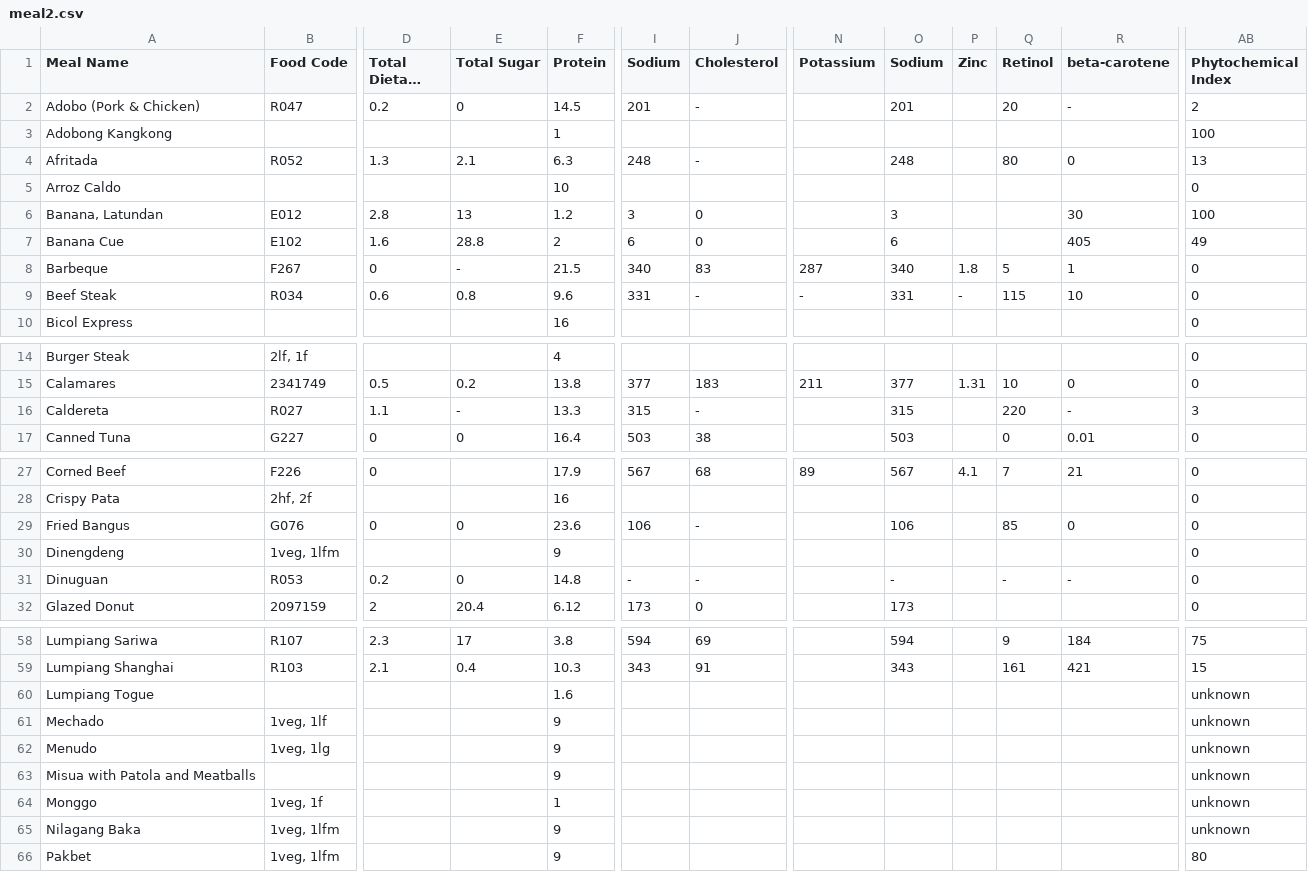
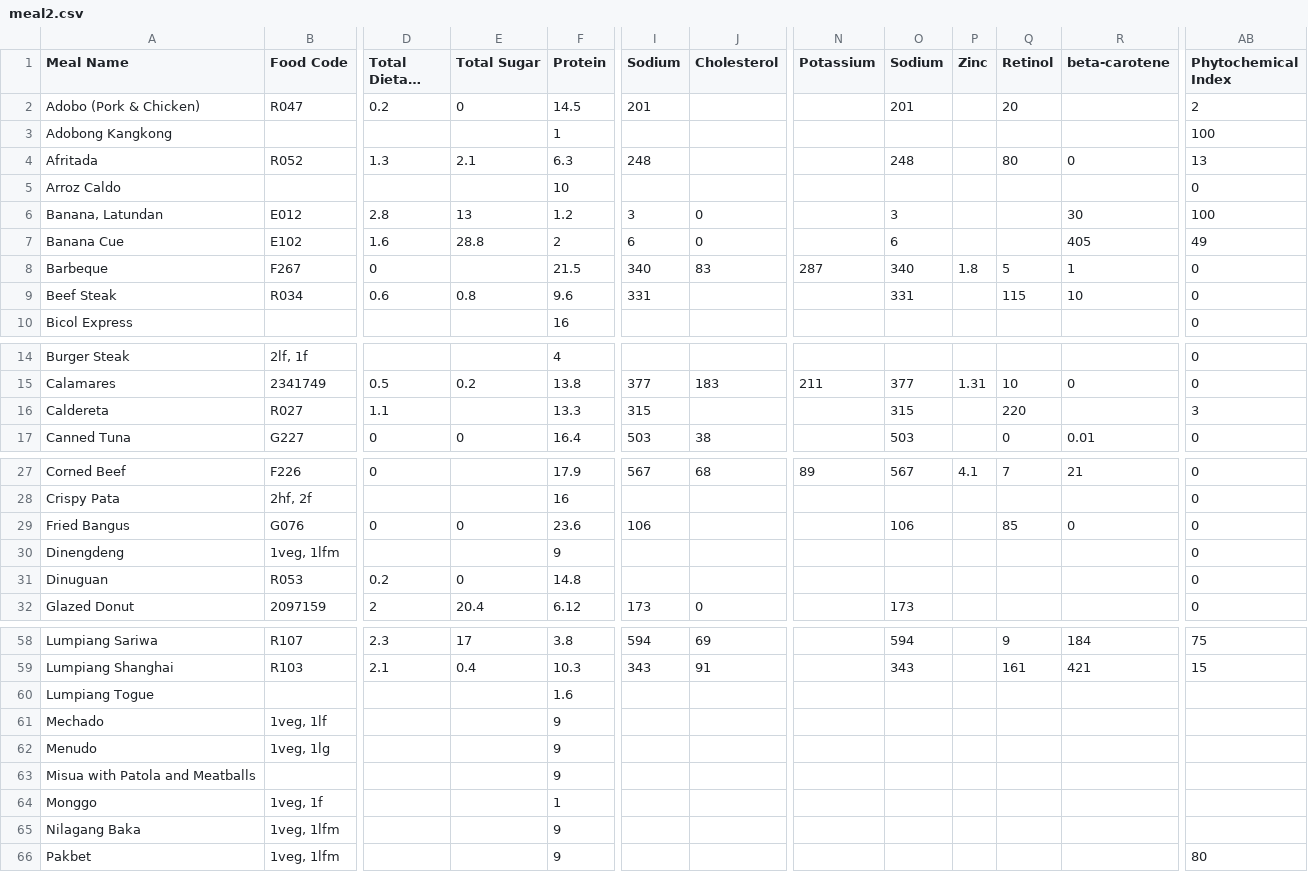
Before and after one commit to lbsomoson/diabuddy, a CSV file: meal2.csv, drawn as a sheet; only a part is shown, gaps mark what is left out; long unchanged cells end in …; the diff covers the shown part only; the diff names each change by its address in the sheet, - before the commit and + after, or states it on an @@ line.

```diff
--- a/meal2.csv
+++ b/meal2.csv
-J2 (Cholesterol): -
+J2 (Cholesterol): (empty)
-R2 (beta-carotene): -
+R2 (beta-carotene): (empty)
-J4 (Cholesterol): -
+J4 (Cholesterol): (empty)
-E8 (Total Sugar): -
+E8 (Total Sugar): (empty)
-J9 (Cholesterol): -
+J9 (Cholesterol): (empty)
-N9 (Potassium): -
+N9 (Potassium): (empty)
-P9 (Zinc): -
+P9 (Zinc): (empty)
-E16 (Total Sugar): -
+E16 (Total Sugar): (empty)
-J16 (Cholesterol): -
+J16 (Cholesterol): (empty)
-R16 (beta-carotene): -
+R16 (beta-carotene): (empty)
-J29 (Cholesterol): -
+J29 (Cholesterol): (empty)
-I31 (Sodium): -
+I31 (Sodium): (empty)
-J31 (Cholesterol): -
+J31 (Cholesterol): (empty)
-O31 (Sodium): -
+O31 (Sodium): (empty)
-Q31 (Retinol): -
+Q31 (Retinol): (empty)
-R31 (beta-carotene): -
+R31 (beta-carotene): (empty)
-AB60:AB65 (Phytochemical Index): unknown
+AB60:AB65 (Phytochemical Index): (empty)
```
Also changed, not shown: 35 edited cells elsewhere in this file, 5 other files.
